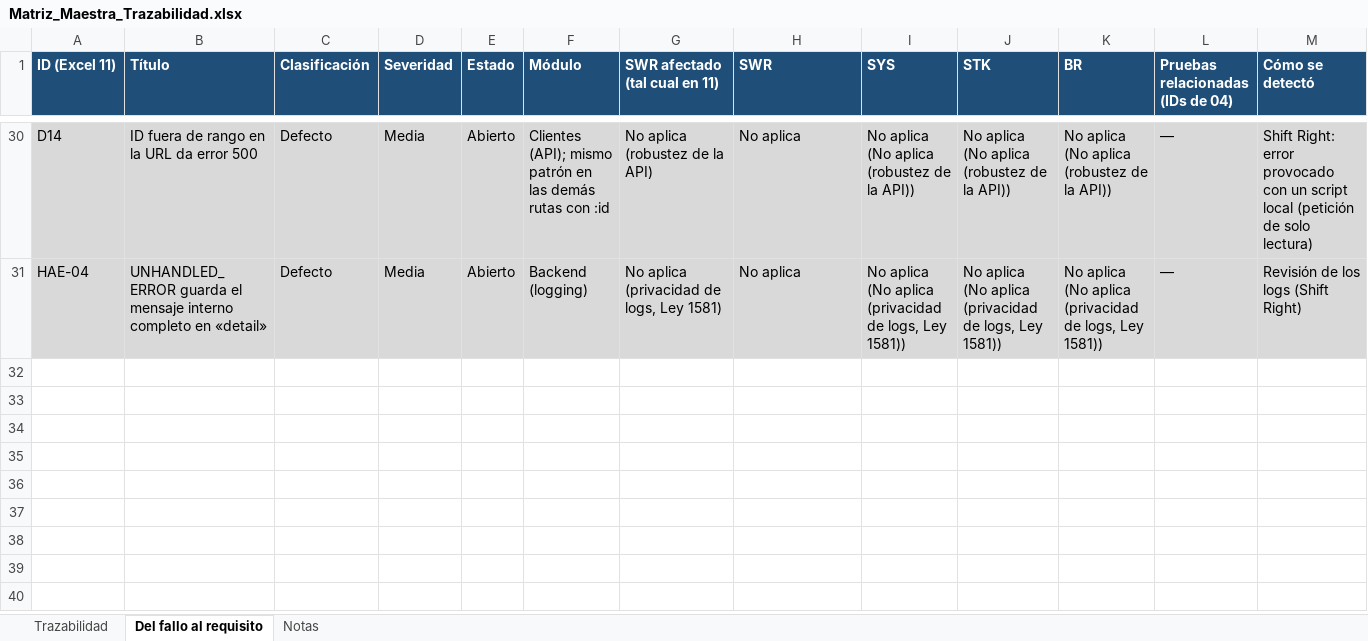
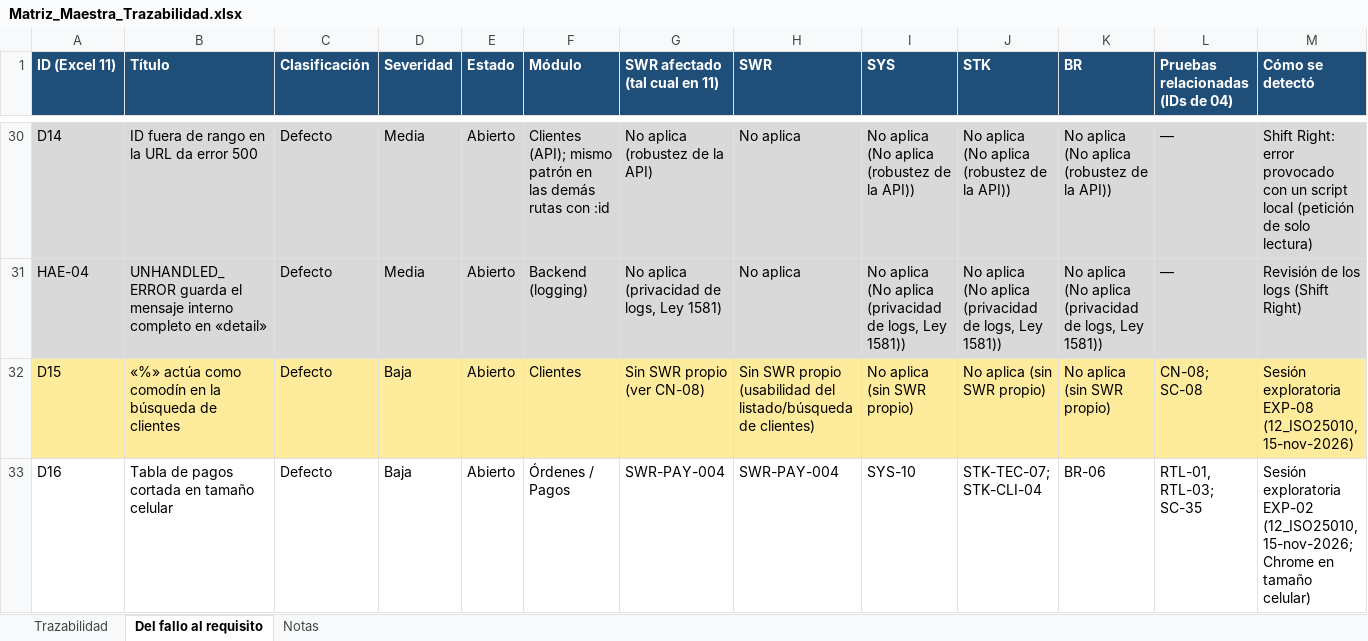
Before and after one commit to Carol-20-Cruz/multiserv-app, an Excel workbook: docs/calidad/Matriz_Maestra_Trazabilidad.xlsx, sheet Del fallo al requisito, drawn as a sheet; only a part is shown, gaps mark what is left out; values as stored, in another font and other column widths than the file's, no borders; the diff names each change by its address in the sheet, - before the commit and + after, or states it on an @@ line.

```diff
--- a/docs/calidad/Matriz_Maestra_Trazabilidad.xlsx (sheet Del fallo al requisito)
+++ b/docs/calidad/Matriz_Maestra_Trazabilidad.xlsx (sheet Del fallo al requisito)
+row 32: D15 | «%» actúa como comodín en la búsqueda de clientes | Defecto | Baja | Abierto | Clientes | Sin SWR propio (ver CN-08) | Sin SWR propio (usabilidad del listado/búsqueda de clientes) | No aplica (sin SWR propio) | No aplica (sin SWR propio) | No aplica (sin SWR propio) | CN-08; SC-08 | Sesión exploratoria EXP-08 (12_ISO25010, 15-nov-2026)
+row 33: D16 | Tabla de pagos cortada en tamaño celular | Defecto | Baja | Abierto | Órdenes / Pagos | SWR-PAY-004 | SWR-PAY-004 | SYS-10 | STK-TEC-07; STK-CLI-04 | BR-06 | RTL-01, RTL-03; SC-35 | Sesión exploratoria EXP-02 (12_ISO25010, 15-nov-2026; Chrome en tamaño celular)
```
Also changed, not shown: sheet Trazabilidad, docs/calidad/11_Errores_Defectos_Fallas_Incidentes.xlsx, docs/calidad/12_ISO25010.xlsx.
